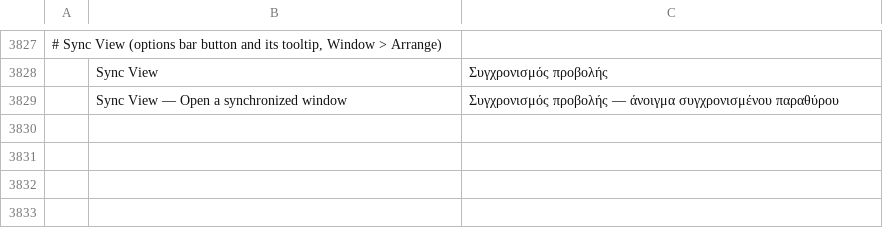
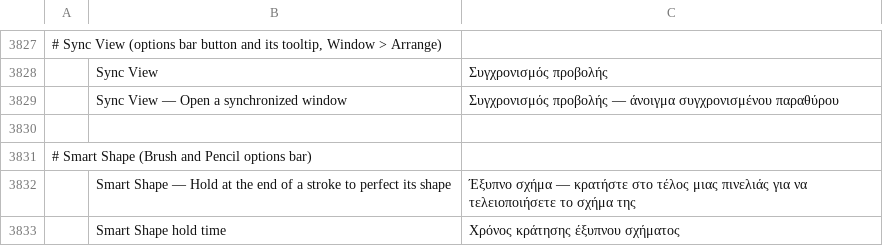
Before and after one commit to Mitacore/photocraft, a TSV file: crates/ui-egui/src/i18n/el.tsv, drawn as a sheet; only a part is shown, gaps mark what is left out; the diff names each change by its address in the sheet, - before the commit and + after, or states it on an @@ line.

Commit message:
feat(ui): Smart Shape for Brush and Pencil; Sync View fixes
Smart Shape (options bar toggle, off by default): hold the pointer still at the
end of a stroke (700 ms, configurable 300-2000 ms) and it becomes a line,
curve, circle, ellipse, rectangle or square; dragging while held adjusts it;
release commits one paint.stroke (one Undo step); releasing early keeps the
freehand stroke; Esc reverts. The live preview restarts from the document so no
freehand marks remain; pen pressure/tilt map by arc length; smoothing is skipped
for the shape only. Recognition is a clean-room implementation of published
methods (PCA line fit, Schneider cubic fit, principal-axis ellipse, turning-angle
corners), no new dependency.

Sync View: the second window's own clamping no longer feeds back into the main
view (only navigation with the pointer over it does); kittest NodeT import fix.

CI: each Windows check runs even if an earlier one failed, so one run reports
every problem.

```diff
--- a/crates/ui-egui/src/i18n/el.tsv
+++ b/crates/ui-egui/src/i18n/el.tsv
+row 3830: (empty)
+row 3831: # Smart Shape (Brush and Pencil options bar)
+row 3832:  | Smart Shape — Hold at the end of a stroke to perfect its shape | Έξυπνο σχήμα — κρατήστε στο τέλος μιας πινελιάς για να τελειοποιήσετε το σχήμα της
+row 3833:  | Smart Shape hold time | Χρόνος κράτησης έξυπνου σχήματος
```
Also changed, not shown: crates/ui-egui/src/i18n/it.tsv, crates/ui-egui/src/i18n/ja.tsv, 30 other files.
